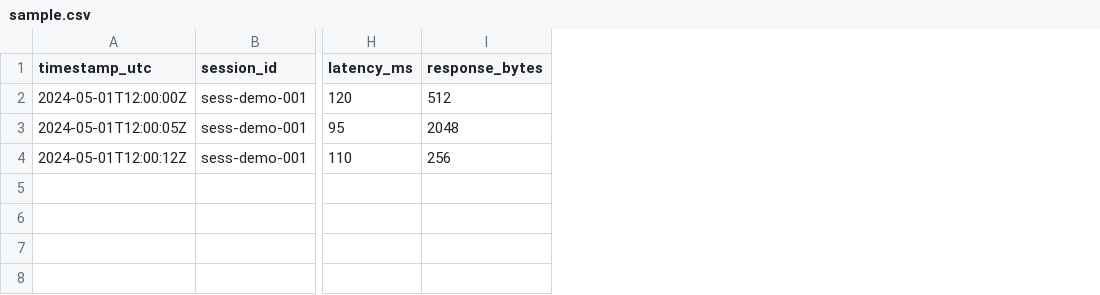
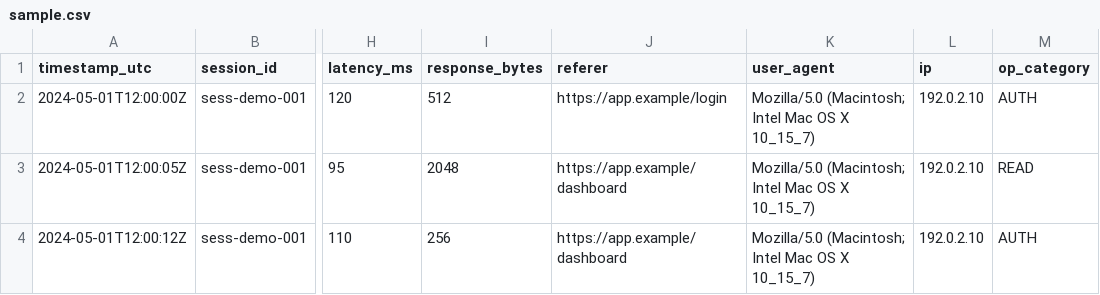
Before and after one commit to nukoruto/logserver, a CSV file: logs/sample.csv, drawn as a sheet; only a part is shown, gaps mark what is left out; the diff names each change by its address in the sheet, - before the commit and + after, or states it on an @@ line.

```diff
--- a/logs/sample.csv
+++ b/logs/sample.csv
+column J (referer), rows 2-4: https://app.example/login | https://app.example/dashboard | https://app.example/dashboard
+column K (user_agent), rows 2-4: all Mozilla/5.0 (Macintosh; Intel Mac OS X 10_15_7)
+column L (ip), rows 2-4: all 192.0.2.10
+column M (op_category), rows 2-4: AUTH | READ | AUTH
```
Also changed, not shown: 13 other files.
